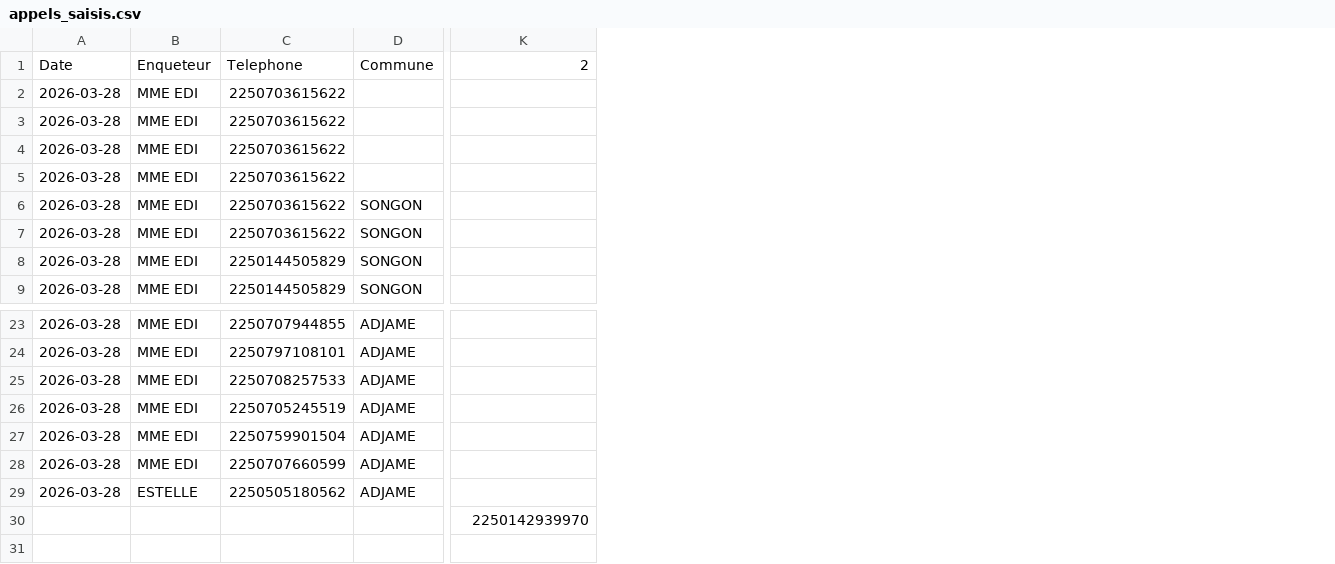
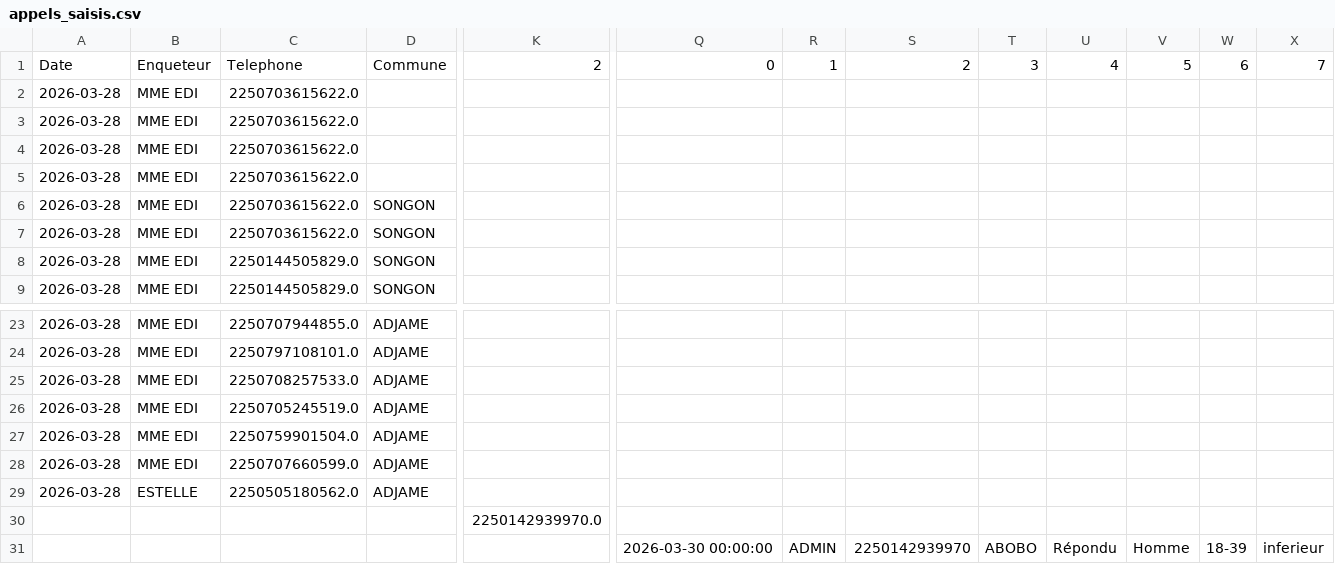
Before and after one commit to MCMy2026/app-enquete, a CSV file: data/appels_saisis.csv, drawn as a sheet; only a part is shown, gaps mark what is left out; removed rows and columns are numbered as before the commit, all else as after; rows hold the shown columns only; the diff names each change by its address in the sheet, - before the commit and + after, or states it on an @@ line.

Commit message:
Update data

```diff
--- a/data/appels_saisis.csv
+++ b/data/appels_saisis.csv
-column C, rows 1-9: Telephone | 2250703615622 | 2250703615622 | 2250703615622 | 2250703615622 | 2250703615622 | 2250703615622 | 2250144505829 | 2250144505829; rows 23-29: 2250707944855 | 2250797108101 | 2250708257533 | 2250705245519 | 2250759901504 | 2250707660599 | 2250505180562
+column C, rows 1-9: Telephone | 2250703615622.0 | 2250703615622.0 | 2250703615622.0 | 2250703615622.0 | 2250703615622.0 | 2250703615622.0 | 2250144505829.0 | 2250144505829.0; rows 23-29: 2250707944855.0 | 2250797108101.0 | 2250708257533.0 | 2250705245519.0 | 2250759901504.0 | 2250707660599.0 | 2250505180562.0
+column Q, row 1: 0
+column R, row 1: 1
+column S, row 1: 2
+column T, row 1: 3
+column U, row 1: 4
+column V, row 1: 5
+column W, row 1: 6
+column X, row 1: 7
-K30: 2250142939970
+K30: 2250142939970.0
+row 31:  |  |  |  |  | 2026-03-30 00:00:00 | ADMIN | 2250142939970 | ABOBO | Répondu | Homme | 18-39 | inferieur
```
